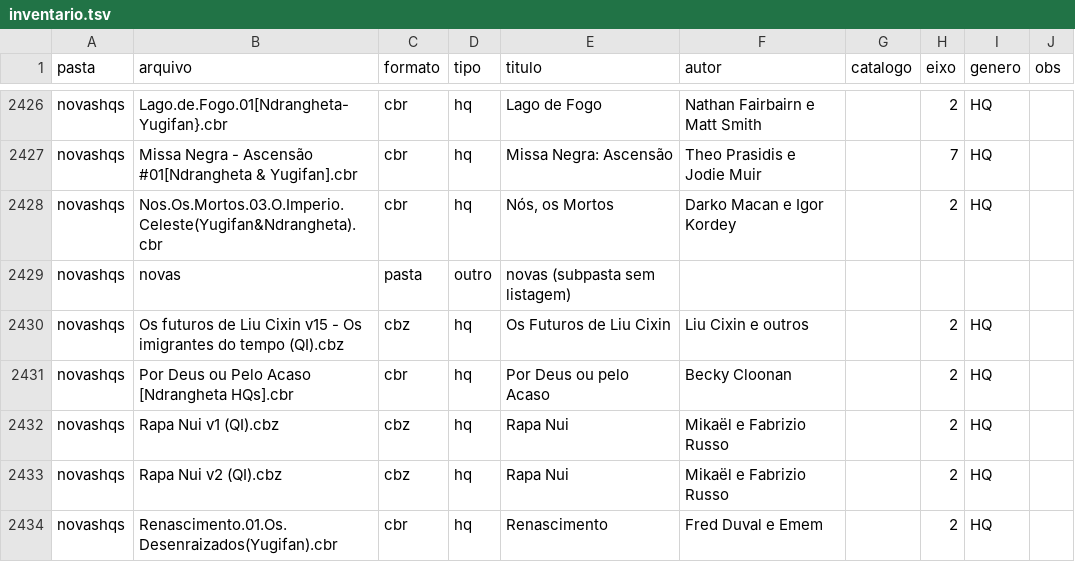
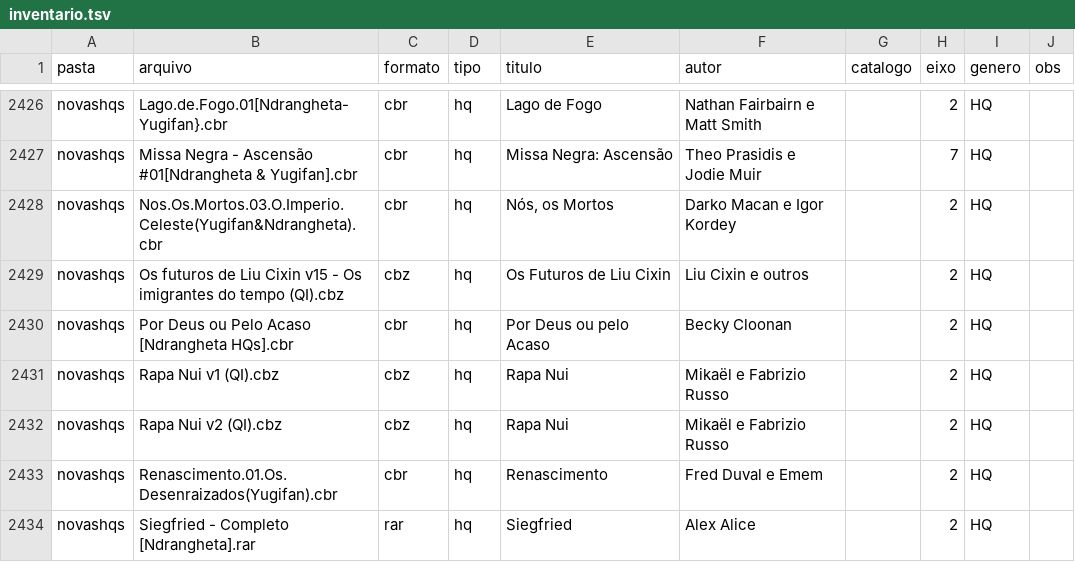
Before and after one commit to LucasRangel89/biblioteca, a TSV file: biblioteca-virtual/inventario.tsv, drawn as a sheet; only a part is shown, gaps mark what is left out; the shorter side is filled out with more unchanged rows.

Commit message:
Etapa 2: a listagem novasHQSS é a da subpasta novas, de NovasHQs
Resposta do dono da biblioteca (10/11/2026). A subpasta deixa de constar como
"sem listagem": não é uma série nem linha do inventário; o que há nela entra
pela listagem novasHQSS (SUBPASTAS_LISTADAS, no importador). Se essa listagem
for apagada, a subpasta volta ao inventário, marcada "novo".

- Inventário: sai a linha "novas (subpasta sem listagem)".
- RESUMO.md: a subpasta aparece nos números, com o nome da listagem dela.
- Testes do importador: 42 verificações (3 novas).
- ROTEIRO.md e README.md: a pergunta sai da lista; ficam 12.

Catálogo e painel não mudam.

Co-authored-by: arena-agent <297053741+arena-agent@users.noreply.github.com>

```diff
--- a/biblioteca-virtual/inventario.tsv
+++ b/biblioteca-virtual/inventario.tsv
@@ -2428,3 +2428,2 @@ novashqs	Missa Negra - Ascensão #01[Ndrangheta & Yugifan].cbr	cbr	hq	Missa Negr
 novashqs	Nos.Os.Mortos.03.O.Imperio.Celeste(Yugifan&Ndrangheta).cbr	cbr	hq	Nós, os Mortos	Darko Macan e Igor Kordey		2	HQ	
-novashqs	novas	pasta	outro	novas (subpasta sem listagem)					
 novashqs	Os futuros de Liu Cixin v15 - Os imigrantes do tempo (QI).cbz	cbz	hq	Os Futuros de Liu Cixin	Liu Cixin e outros		2	HQ	
```
Also changed, not shown: 5 other files.
